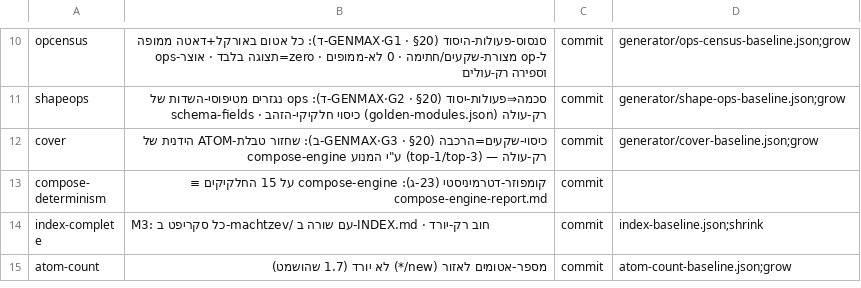
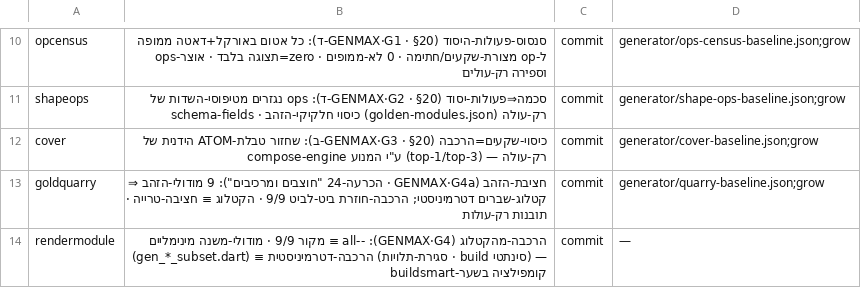
Before and after one commit to meir7651231-ui/-ai-chat-server, a TSV file: machtzev/gates.tsv, drawn as a sheet; only a part is shown, gaps mark what is left out; the shorter side is filled out with more unchanged rows; the diff covers the shown part only.

```diff
--- a/machtzev/gates.tsv
+++ b/machtzev/gates.tsv
@@ -12 +12,3 @@ shapeops	סכמה⇒פעולות-יסוד (GENMAX·G2 · §20-ד): ops נגזר
 cover	כיסוי-שקעים=הרכבה (GENMAX·G3 · §20-ב): שחזור טבלת-ATOM הידנית של compose-engine ע"י המנוע (top-1/top-3) — רק-עולה	commit	generator/cover-baseline.json;grow
+goldquarry	חציבת-הזהב (GENMAX·G4a · הכרעה-24 "חוצבים ומרכיבים"): 9 מודולי-הזהב ⇒ קטלוג-שברים דטרמיניסטי; הרכבה-חוזרת ביט-לביט 9/9 · הקטלוג ≡ חציבה-טרייה · תובנות רק-עולות	commit	generator/quarry-baseline.json;grow
+rendermodule	הרכבה-מהקטלוג (GENMAX·G4): --all ≡ מקור 9/9 · מודולי-משנה מינימליים (gen_*_subset.dart) ≡ הרכבה-דטרמיניסטית (סגירת-תלויות · build סינתטי) — קומפילציה בשער-buildsmart	commit	—
```
Also changed, not shown: 1 added row elsewhere in this file, 32 other files.
